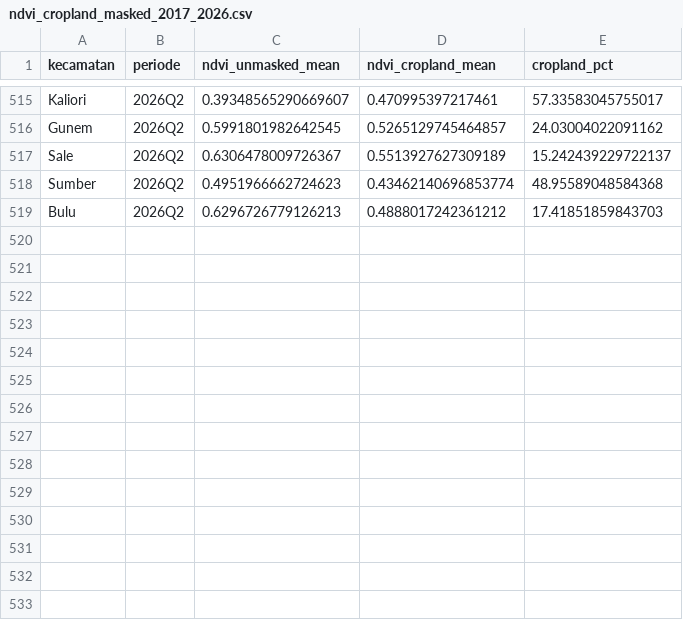
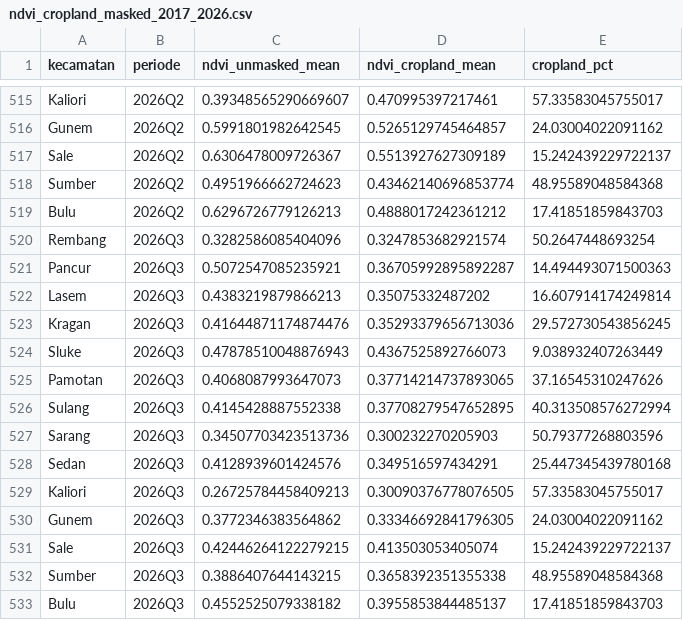
Before and after one commit to wongrembang/big_data_PDRB, a CSV file: data/raw/ndvi_cropland_masked_2017_2026.csv, drawn as a sheet; only a part is shown, gaps mark what is left out.

```diff
--- a/data/raw/ndvi_cropland_masked_2017_2026.csv
+++ b/data/raw/ndvi_cropland_masked_2017_2026.csv
@@ -519 +519,15 @@ Sumber,2026Q2,0.4951966662724623,0.43462140696853774,48.95589048584368
 Bulu,2026Q2,0.6296726779126213,0.4888017242361212,17.41851859843703
+Rembang,2026Q3,0.3282586085404096,0.3247853682921574,50.2647448693254
+Pancur,2026Q3,0.5072547085235921,0.36705992895892287,14.494493071500363
+Lasem,2026Q3,0.4383219879866213,0.35075332487202,16.607914174249814
+Kragan,2026Q3,0.41644871174874476,0.35293379656713036,29.572730543856245
+Sluke,2026Q3,0.47878510048876943,0.4367525892766073,9.038932407263449
+Pamotan,2026Q3,0.4068087993647073,0.37714214737893065,37.16545310247626
+Sulang,2026Q3,0.4145428887552338,0.37708279547652895,40.313508576272994
+Sarang,2026Q3,0.34507703423513736,0.300232270205903,50.79377268803596
+Sedan,2026Q3,0.4128939601424576,0.349516597434291,25.447345439780168
+Kaliori,2026Q3,0.26725784458409213,0.30090376778076505,57.33583045755017
+Gunem,2026Q3,0.3772346383564862,0.33346692841796305,24.03004022091162
+Sale,2026Q3,0.42446264122279215,0.413503053405074,15.242439229722137
+Sumber,2026Q3,0.3886407644143215,0.3658392351355338,48.95589048584368
+Bulu,2026Q3,0.4552525079338182,0.3955853844485137,17.41851859843703
```
Also changed, not shown: data/raw/gfw_fishing_effort_rembang_monthly.csv, data/raw/timeseries_satelit_annual.csv, 3 other files.
